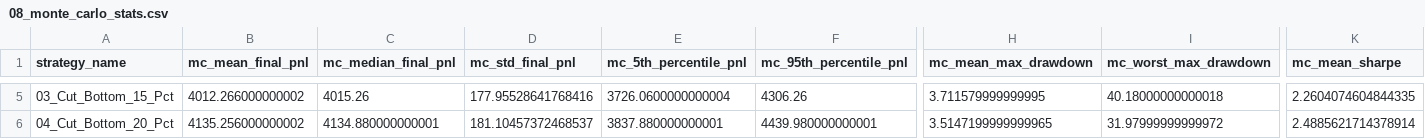
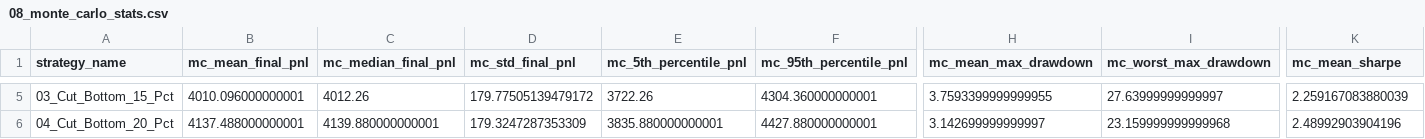
Before and after one commit to Vinayak19112003/backtest, a CSV file: reports/exhaustive_filter_analysis/08_monte_carlo_stats.csv, drawn as a sheet; only a part is shown, gaps mark what is left out; the diff covers the shown part only; the diff names each change by its address in the sheet, - before the commit and + after, or states it on an @@ line.

```diff
--- a/reports/exhaustive_filter_analysis/08_monte_carlo_stats.csv
+++ b/reports/exhaustive_filter_analysis/08_monte_carlo_stats.csv
-B5 (mc_mean_final_pnl): 4012.266000000002
+B5 (mc_mean_final_pnl): 4010.096000000001
-C5 (mc_median_final_pnl): 4015.26
+C5 (mc_median_final_pnl): 4012.26
-D5 (mc_std_final_pnl): 177.95528641768416
+D5 (mc_std_final_pnl): 179.77505139479172
-E5 (mc_5th_percentile_pnl): 3726.0600000000004
+E5 (mc_5th_percentile_pnl): 3722.26
-F5 (mc_95th_percentile_pnl): 4306.26
+F5 (mc_95th_percentile_pnl): 4304.360000000001
-H5 (mc_mean_max_drawdown): 3.711579999999995
+H5 (mc_mean_max_drawdown): 3.7593399999999955
-I5 (mc_worst_max_drawdown): 40.18000000000018
+I5 (mc_worst_max_drawdown): 27.63999999999997
-K5 (mc_mean_sharpe): 2.2604074604844335
+K5 (mc_mean_sharpe): 2.259167083880039
-B6 (mc_mean_final_pnl): 4135.256000000002
+B6 (mc_mean_final_pnl): 4137.488000000001
-C6 (mc_median_final_pnl): 4134.880000000001
+C6 (mc_median_final_pnl): 4139.880000000001
-D6 (mc_std_final_pnl): 181.10457372468537
+D6 (mc_std_final_pnl): 179.3247287353309
-E6 (mc_5th_percentile_pnl): 3837.880000000001
+E6 (mc_5th_percentile_pnl): 3835.880000000001
-F6 (mc_95th_percentile_pnl): 4439.980000000001
+F6 (mc_95th_percentile_pnl): 4427.880000000001
-H6 (mc_mean_max_drawdown): 3.5147199999999965
+H6 (mc_mean_max_drawdown): 3.142699999999997
-I6 (mc_worst_max_drawdown): 31.97999999999972
+I6 (mc_worst_max_drawdown): 23.159999999999968
-K6 (mc_mean_sharpe): 2.4885621714378914
+K6 (mc_mean_sharpe): 2.48992903904196
```
Also changed, not shown: 104 edited cells elsewhere in this file, reports/exhaustive_filter_analysis/02_risk_metrics.csv, reports/exhaustive_filter_analysis/10_comparative_matrix.csv, 16 other files.
